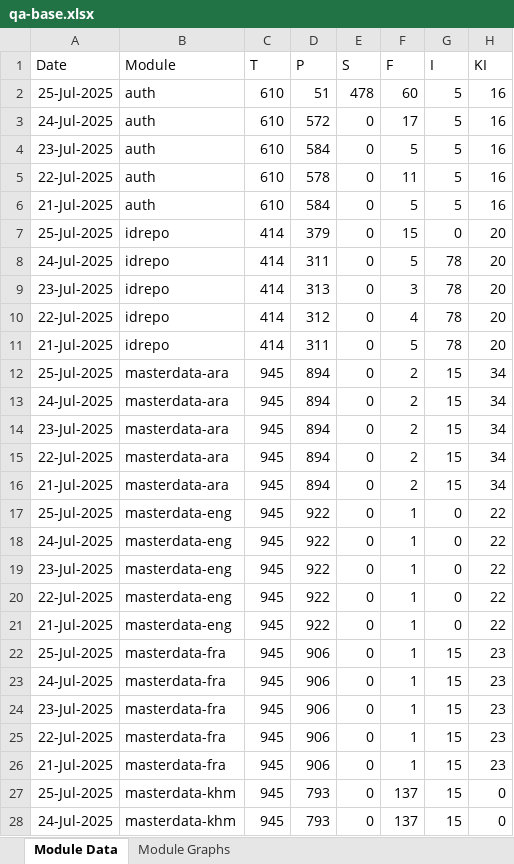
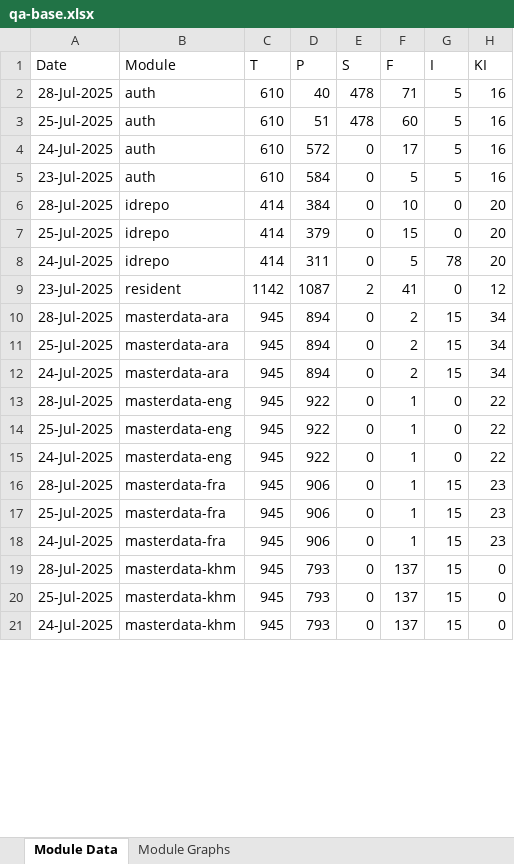
Before and after one commit to mosip/mosip-labs, an Excel workbook: minio-report-tracker/xlxs/qa-base.xlsx, sheet Module Data, drawn as a sheet; only a part is shown; values as stored, in another font and other column widths than the file's, no borders; removed rows and columns are numbered as before the commit, all else as after; the diff covers the shown part only; the diff names each change by its address in the sheet, - before the commit and + after, or states it on an @@ line.

```diff
--- a/minio-report-tracker/xlxs/qa-base.xlsx (sheet Module Data)
+++ b/minio-report-tracker/xlxs/qa-base.xlsx (sheet Module Data)
+row 2: 28-Jul-2025 | auth | 610 | 40 | 478 | 71 | 5 | 16
-row 5: 22-Jul-2025 | auth | 610 | 578 | 0 | 11 | 5 | 16
-row 6: 21-Jul-2025 | auth | 610 | 584 | 0 | 5 | 5 | 16
+row 6: 28-Jul-2025 | idrepo | 414 | 384 | 0 | 10 | 0 | 20
-row 9: 23-Jul-2025 | idrepo | 414 | 313 | 0 | 3 | 78 | 20
-row 10: 22-Jul-2025 | idrepo | 414 | 312 | 0 | 4 | 78 | 20
-row 11: 21-Jul-2025 | idrepo | 414 | 311 | 0 | 5 | 78 | 20
@@ row 43 moved to row 9: 23-Jul-2025 @@
+row 10: 28-Jul-2025 | masterdata-ara | 945 | 894 | 0 | 2 | 15 | 34
-row 14: 23-Jul-2025 | masterdata-ara | 945 | 894 | 0 | 2 | 15 | 34
-row 15: 22-Jul-2025 | masterdata-ara | 945 | 894 | 0 | 2 | 15 | 34
-row 16: 21-Jul-2025 | masterdata-ara | 945 | 894 | 0 | 2 | 15 | 34
+row 13: 28-Jul-2025 | masterdata-eng | 945 | 922 | 0 | 1 | 0 | 22
-A16 (Date): 23-Jul-2025
+A16 (Date): 28-Jul-2025
-B16 (Module): masterdata-eng
+B16 (Module): masterdata-fra
-D16 (P): 922
+D16 (P): 906
-G16 (I): 0
+G16 (I): 15
-H16 (KI): 22
+H16 (KI): 23
-row 20: 22-Jul-2025 | masterdata-eng | 945 | 922 | 0 | 1 | 0 | 22
-row 21: 21-Jul-2025 | masterdata-eng | 945 | 922 | 0 | 1 | 0 | 22
-A19 (Date): 23-Jul-2025
+A19 (Date): 28-Jul-2025
-B19 (Module): masterdata-fra
+B19 (Module): masterdata-khm
-D19 (P): 906
+D19 (P): 793
-F19 (F): 1
+F19 (F): 137
-H19 (KI): 23
+H19 (KI): 0
-row 25: 22-Jul-2025 | masterdata-fra | 945 | 906 | 0 | 1 | 15 | 23
-row 26: 21-Jul-2025 | masterdata-fra | 945 | 906 | 0 | 1 | 15 | 23
```
Also changed, not shown: 3 added rows and 10 removed rows elsewhere in this sheet, charts or pictures, minio-report-tracker/xlxs/cellbox21.xlsx, minio-report-tracker/xlxs/dev1.xlsx, 13 other files.
